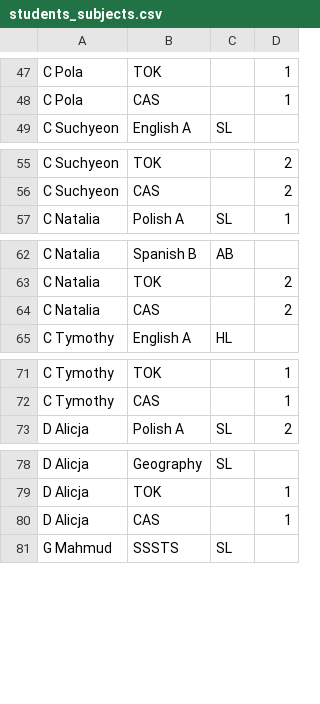
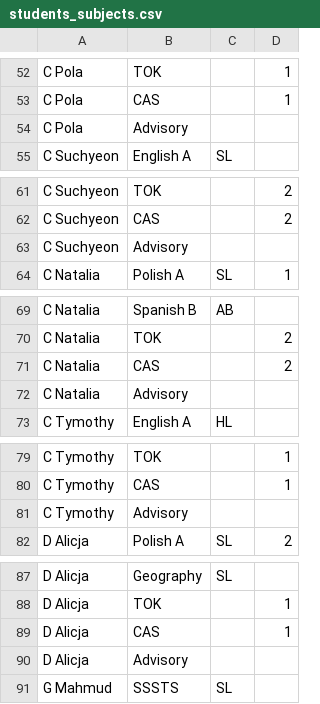
Before and after one commit to dobrek/ib-timetable-planner, a CSV file: data/dp2/students_subjects.csv, drawn as a sheet; only a part is shown, gaps mark what is left out; the diff covers the shown part only; the diff names each change by its address in the sheet, - before the commit and + after, or states it on an @@ line.

```diff
--- a/data/dp2/students_subjects.csv
+++ b/data/dp2/students_subjects.csv
+row 54: C Pola | Advisory
+row 63: C Suchyeon | Advisory
+row 72: C Natalia | Advisory
+row 81: C Tymothy | Advisory
+row 90: D Alicja | Advisory
```
Also changed, not shown: 30 added rows elsewhere in this file, data/dp2/teachers_subjects.csv, 4 other files.
